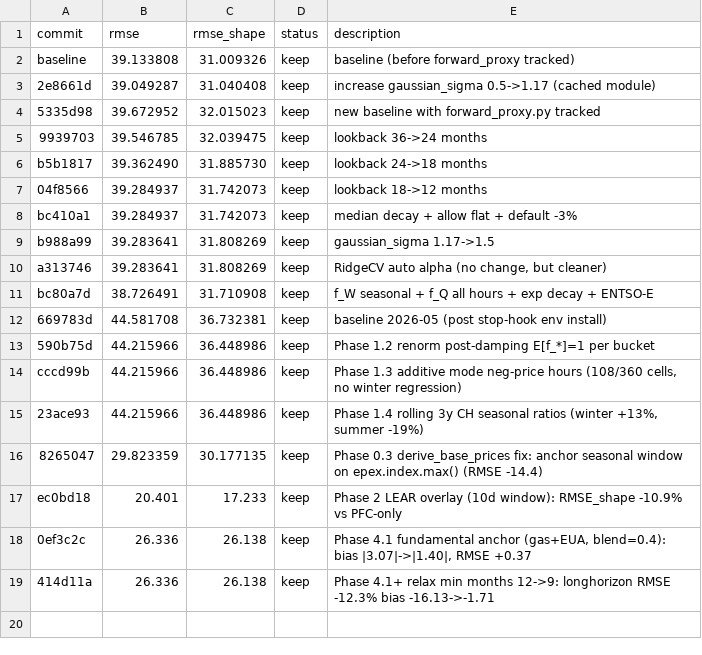
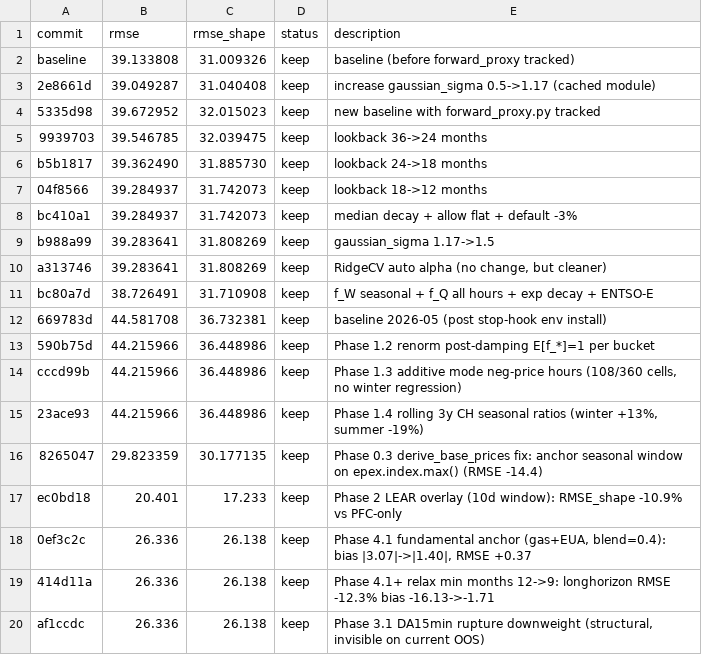
Before and after one commit to JulienFMV/PFC, a TSV file: results.tsv, drawn as a sheet; the diff names each change by its address in the sheet, - before the commit and + after, or states it on an @@ line.

```diff
--- a/results.tsv
+++ b/results.tsv
+row 20: af1ccdc | 26.336 | 26.138 | keep | Phase 3.1 DA15min rupture downweight (structural, invisible on current OOS)
```
Also changed, not shown: 1 other file.
